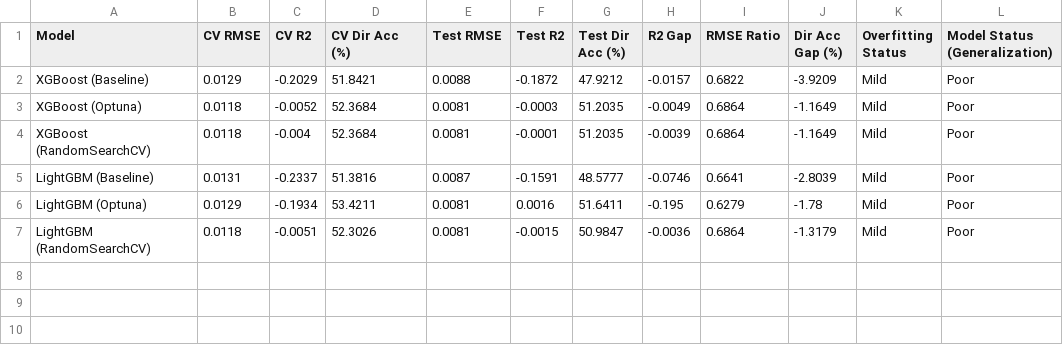
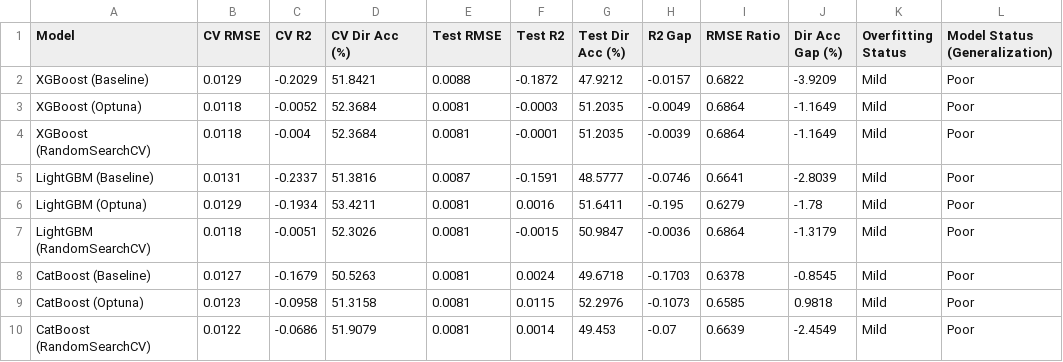
Before and after one commit to tshihab07/gold-price-forecasting, a CSV file: artifacts/ModelPerformance/AllModel_OverfittingAnalysis.csv, drawn as a sheet.

Commit message:
analysis: extend overfitting analysis with CatBoost model evaluation

```diff
--- a/artifacts/ModelPerformance/AllModel_OverfittingAnalysis.csv
+++ b/artifacts/ModelPerformance/AllModel_OverfittingAnalysis.csv
@@ -7 +7,4 @@ LightGBM (Optuna),0.0129,-0.1934,53.4211,0.0081,0.0016,51.6411,-0.195,0.6279,-1.
 LightGBM (RandomSearchCV),0.0118,-0.0051,52.3026,0.0081,-0.0015,50.9847,-0.0036,0.6864,-1.3179,Mild,Poor
+CatBoost (Baseline),0.0127,-0.1679,50.5263,0.0081,0.0024,49.6718,-0.1703,0.6378,-0.8545,Mild,Poor
+CatBoost (Optuna),0.0123,-0.0958,51.3158,0.0081,0.0115,52.2976,-0.1073,0.6585,0.9818,Mild,Poor
+CatBoost (RandomSearchCV),0.0122,-0.0686,51.9079,0.0081,0.0014,49.453,-0.07,0.6639,-2.4549,Mild,Poor
```
